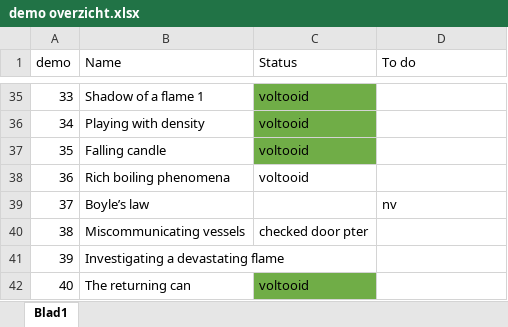
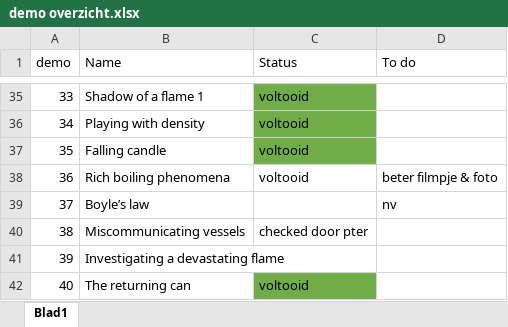
Before and after one commit to TeachBooks/Showing-Physics, an Excel workbook: demo overzicht.xlsx, sheet Blad1, drawn as a sheet; only a part is shown, gaps mark what is left out; values as stored, in another font and other column widths than the file's, no borders; the diff names each change by its address in the sheet, - before the commit and + after, or states it on an @@ line.

```diff
--- a/demo overzicht.xlsx (sheet Blad1)
+++ b/demo overzicht.xlsx (sheet Blad1)
-D38 (To do): (empty)
+D38 (To do): beter filmpje & foto
```
Also changed, not shown: 6 other files.
